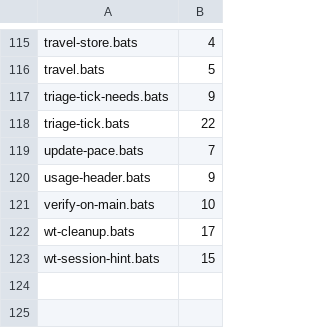
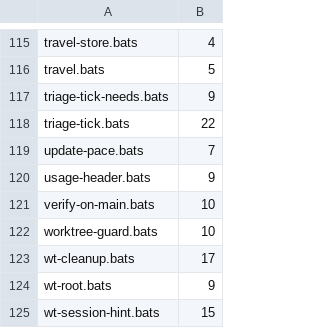
Before and after one commit to kaeawc/waaagh, a TSV file: dev/coverage-weights.tsv, drawn as a sheet; only a part is shown, gaps mark what is left out; the diff names each change by its address in the sheet, - before the commit and + after, or states it on an @@ line.

```diff
--- a/dev/coverage-weights.tsv
+++ b/dev/coverage-weights.tsv
+row 122: worktree-guard.bats | 10
+row 124: wt-root.bats | 9
```
Also changed, not shown: dev/coverage-floor.tsv.
